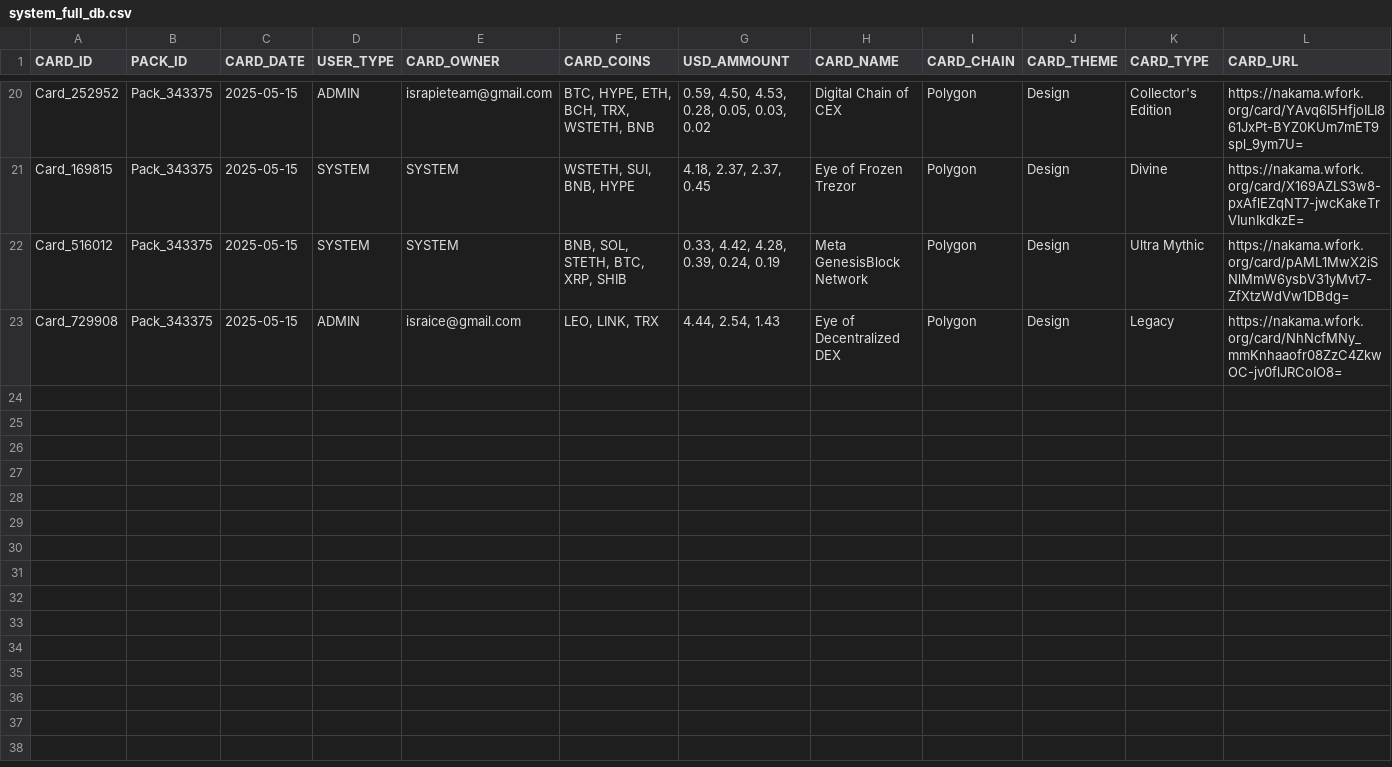
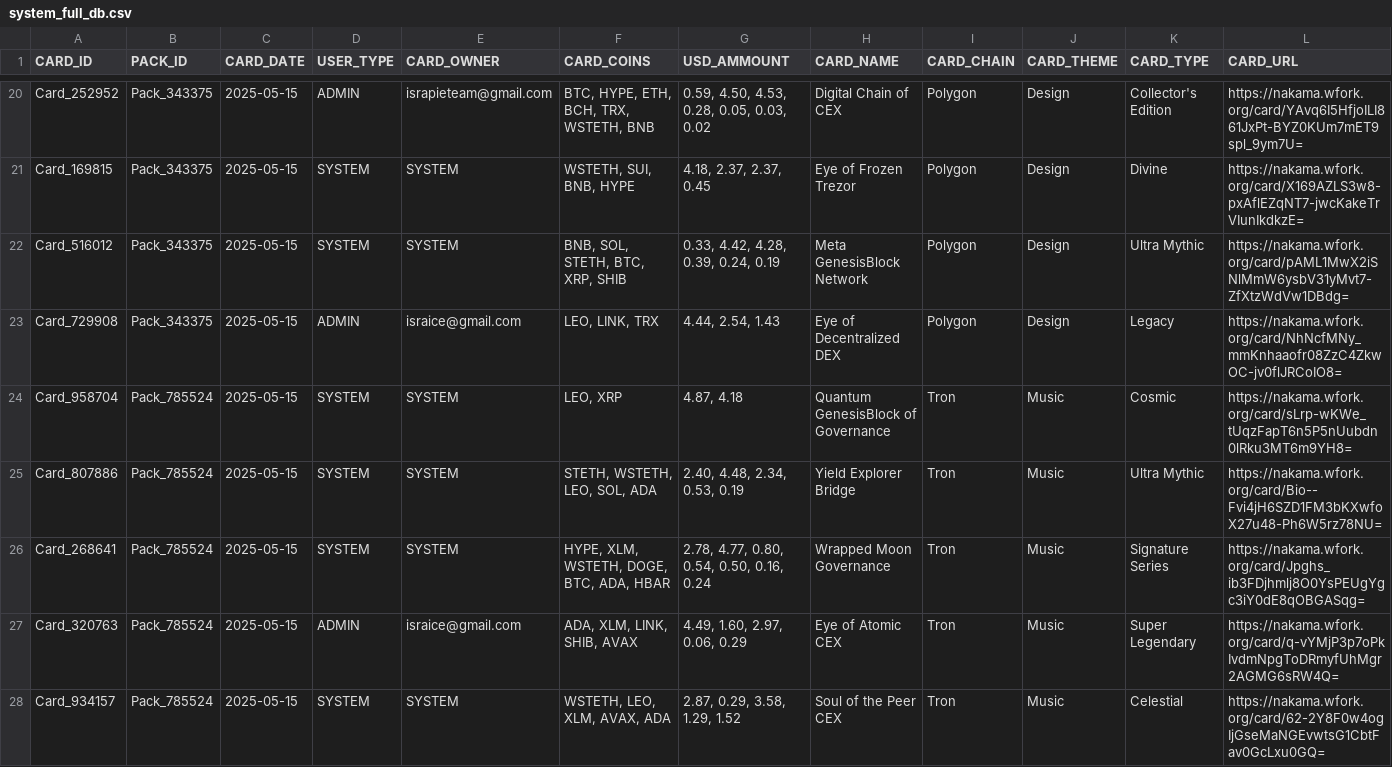
Before and after one commit to israice/flask-cards, a CSV file: core/data/system_full_db.csv, drawn as a sheet; only a part is shown, gaps mark what is left out; rows hold the shown columns only; the diff names each change by its address in the sheet, - before the commit and + after, or states it on an @@ line.

```diff
--- a/core/data/system_full_db.csv
+++ b/core/data/system_full_db.csv
+row 24: Card_958704 | Pack_785524 | 2025-05-15 | SYSTEM | SYSTEM | LEO, XRP | 4.87, 4.18 | Quantum GenesisBlock of Governance | Tron | Music | Cosmic | https://nakama.wfork.org/card/sLrp-wKWe_tUqzFapT6n5P5nUubdn0lRku3MT6m9YH8=
+row 25: Card_807886 | Pack_785524 | 2025-05-15 | SYSTEM | SYSTEM | STETH, WSTETH, LEO, SOL, ADA | 2.40, 4.48, 2.34, 0.53, 0.19 | Yield Explorer Bridge | Tron | Music | Ultra Mythic | https://nakama.wfork.org/card/Bio--Fvi4jH6SZD1FM3bKXwfoX27u48-Ph6W5rz78NU=
+row 26: Card_268641 | Pack_785524 | 2025-05-15 | SYSTEM | SYSTEM | HYPE, XLM, WSTETH, DOGE, BTC, ADA, HBAR | 2.78, 4.77, 0.80, 0.54, 0.50, 0.16, 0.24 | Wrapped Moon Governance | Tron | Music | Signature Series | https://nakama.wfork.org/card/Jpghs_ib3FDjhmlj8O0YsPEUgYgc3iY0dE8qOBGASqg=
+row 27: Card_320763 | Pack_785524 | 2025-05-15 | ADMIN | israice@gmail.com | ADA, XLM, LINK, SHIB, AVAX | 4.49, 1.60, 2.97, 0.06, 0.29 | Eye of Atomic CEX | Tron | Music | Super Legendary | https://nakama.wfork.org/card/q-vYMjP3p7oPkIvdmNpgToDRmyfUhMgr2AGMG6sRW4Q=
+row 28: Card_934157 | Pack_785524 | 2025-05-15 | SYSTEM | SYSTEM | WSTETH, LEO, XLM, AVAX, ADA | 2.87, 0.29, 3.58, 1.29, 1.52 | Soul of the Peer CEX | Tron | Music | Celestial | https://nakama.wfork.org/card/62-2Y8F0w4ogIjGseMaNGEvwtsG1CbtFav0GcLxu0GQ=
```
Also changed, not shown: 4 other files.
